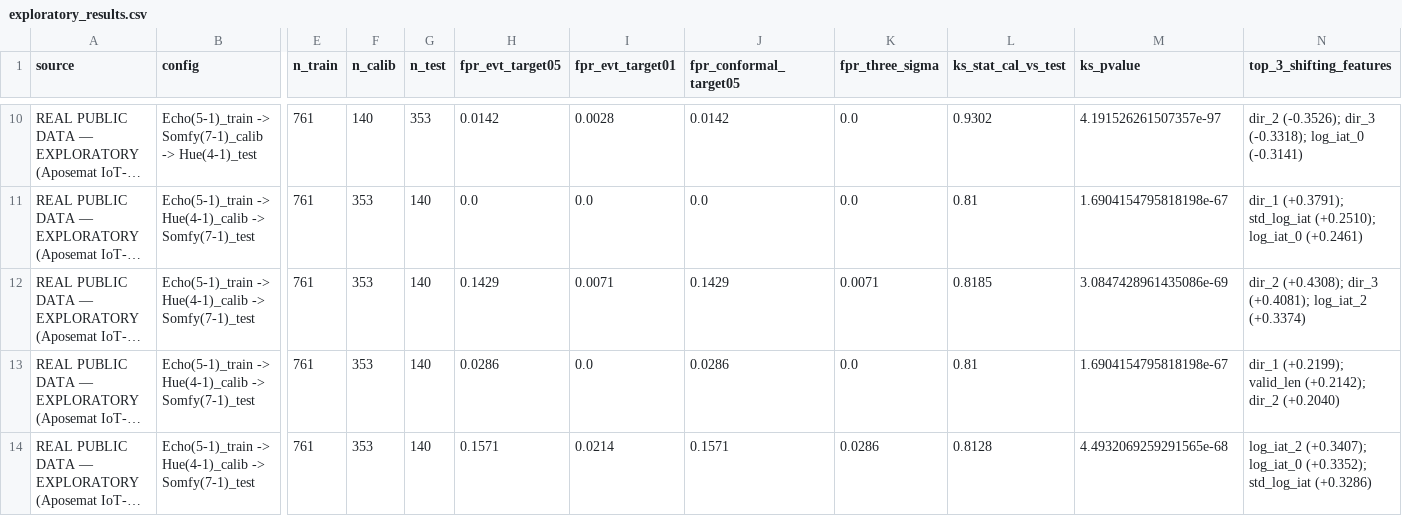
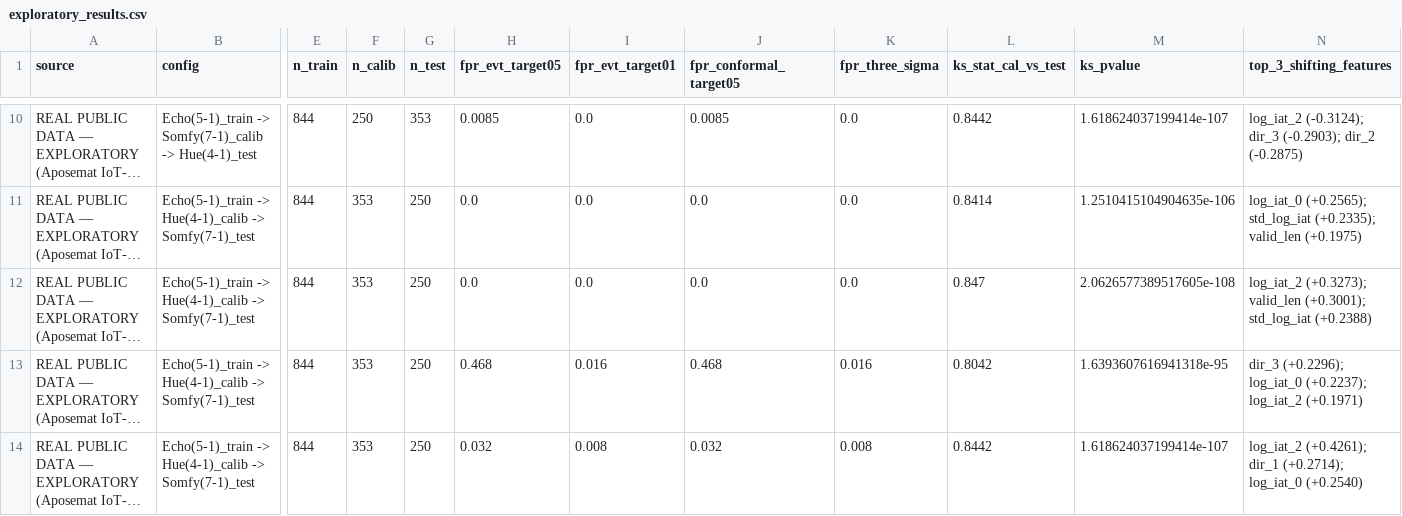
Before and after one commit to PRADHYUMNA019/ips_project, a CSV file: demo/evidence/real/exploratory_results.csv, drawn as a sheet; only a part is shown, gaps mark what is left out; long unchanged cells end in …; the diff covers the shown part only; the diff names each change by its address in the sheet, - before the commit and + after, or states it on an @@ line.

```diff
--- a/demo/evidence/real/exploratory_results.csv
+++ b/demo/evidence/real/exploratory_results.csv
-E10:E14 (n_train): 761
+E10:E14 (n_train): 844
-F10 (n_calib): 140
+F10 (n_calib): 250
-H10 (fpr_evt_target05): 0.0142
+H10 (fpr_evt_target05): 0.0085
-I10 (fpr_evt_target01): 0.0028
+I10 (fpr_evt_target01): 0.0
-J10 (fpr_conformal_target05): 0.0142
+J10 (fpr_conformal_target05): 0.0085
-L10 (ks_stat_cal_vs_test): 0.9302
+L10 (ks_stat_cal_vs_test): 0.8442
-M10 (ks_pvalue): 4.191526261507357e-97
+M10 (ks_pvalue): 1.618624037199414e-107
-N10 (top_3_shifting_features): dir_2 (-0.3526); dir_3 (-0.3318); log_iat_0 (-0.3141)
+N10 (top_3_shifting_features): log_iat_2 (-0.3124); dir_3 (-0.2903); dir_2 (-0.2875)
-G11:G14 (n_test): 140
+G11:G14 (n_test): 250
-L11 (ks_stat_cal_vs_test): 0.81
+L11 (ks_stat_cal_vs_test): 0.8414
-M11 (ks_pvalue): 1.6904154795818198e-67
+M11 (ks_pvalue): 1.2510415104904635e-106
-N11 (top_3_shifting_features): dir_1 (+0.3791); std_log_iat (+0.2510); log_iat_0 (+0.2461)
+N11 (top_3_shifting_features): log_iat_0 (+0.2565); std_log_iat (+0.2335); valid_len (+0.1975)
-H12 (fpr_evt_target05): 0.1429
+H12 (fpr_evt_target05): 0.0
-I12 (fpr_evt_target01): 0.0071
+I12 (fpr_evt_target01): 0.0
-J12 (fpr_conformal_target05): 0.1429
+J12 (fpr_conformal_target05): 0.0
-K12 (fpr_three_sigma): 0.0071
+K12 (fpr_three_sigma): 0.0
-L12 (ks_stat_cal_vs_test): 0.8185
+L12 (ks_stat_cal_vs_test): 0.847
-M12 (ks_pvalue): 3.0847428961435086e-69
+M12 (ks_pvalue): 2.0626577389517605e-108
-N12 (top_3_shifting_features): dir_2 (+0.4308); dir_3 (+0.4081); log_iat_2 (+0.3374)
+N12 (top_3_shifting_features): log_iat_2 (+0.3273); valid_len (+0.3001); std_log_iat (+0.2388)
-H13 (fpr_evt_target05): 0.0286
+H13 (fpr_evt_target05): 0.468
-I13 (fpr_evt_target01): 0.0
+I13 (fpr_evt_target01): 0.016
-J13 (fpr_conformal_target05): 0.0286
+J13 (fpr_conformal_target05): 0.468
-K13 (fpr_three_sigma): 0.0
+K13 (fpr_three_sigma): 0.016
-L13 (ks_stat_cal_vs_test): 0.81
+L13 (ks_stat_cal_vs_test): 0.8042
-M13 (ks_pvalue): 1.6904154795818198e-67
+M13 (ks_pvalue): 1.6393607616941318e-95
-N13 (top_3_shifting_features): dir_1 (+0.2199); valid_len (+0.2142); dir_2 (+0.2040)
+N13 (top_3_shifting_features): dir_3 (+0.2296); log_iat_0 (+0.2237); log_iat_2 (+0.1971)
-H14 (fpr_evt_target05): 0.1571
+H14 (fpr_evt_target05): 0.032
-I14 (fpr_evt_target01): 0.0214
+I14 (fpr_evt_target01): 0.008
-J14 (fpr_conformal_target05): 0.1571
+J14 (fpr_conformal_target05): 0.032
-K14 (fpr_three_sigma): 0.0286
+K14 (fpr_three_sigma): 0.008
-L14 (ks_stat_cal_vs_test): 0.8128
+L14 (ks_stat_cal_vs_test): 0.8442
-M14 (ks_pvalue): 4.4932069259291565e-68
+M14 (ks_pvalue): 1.618624037199414e-107
-N14 (top_3_shifting_features): log_iat_2 (+0.3407); log_iat_0 (+0.3352); std_log_iat (+0.3286)
+N14 (top_3_shifting_features): log_iat_2 (+0.4261); dir_1 (+0.2714); log_iat_0 (+0.2540)
```
Also changed, not shown: 116 edited cells elsewhere in this file, demo/evidence/real/iot23_benign_audit.csv, 6 other files.
